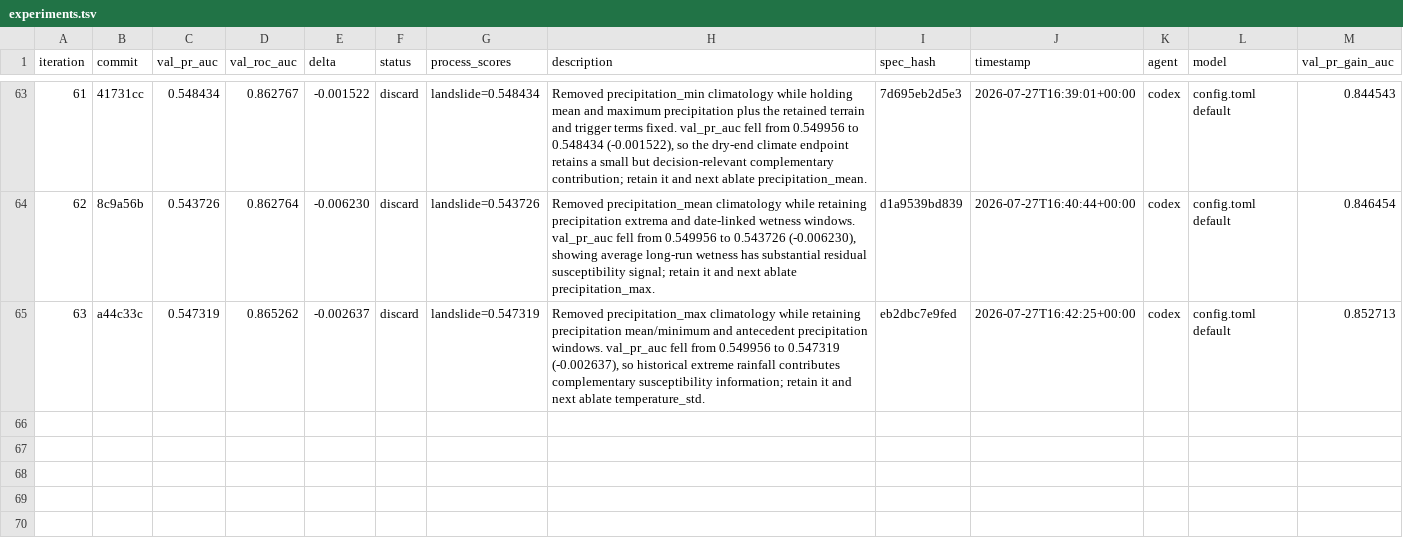
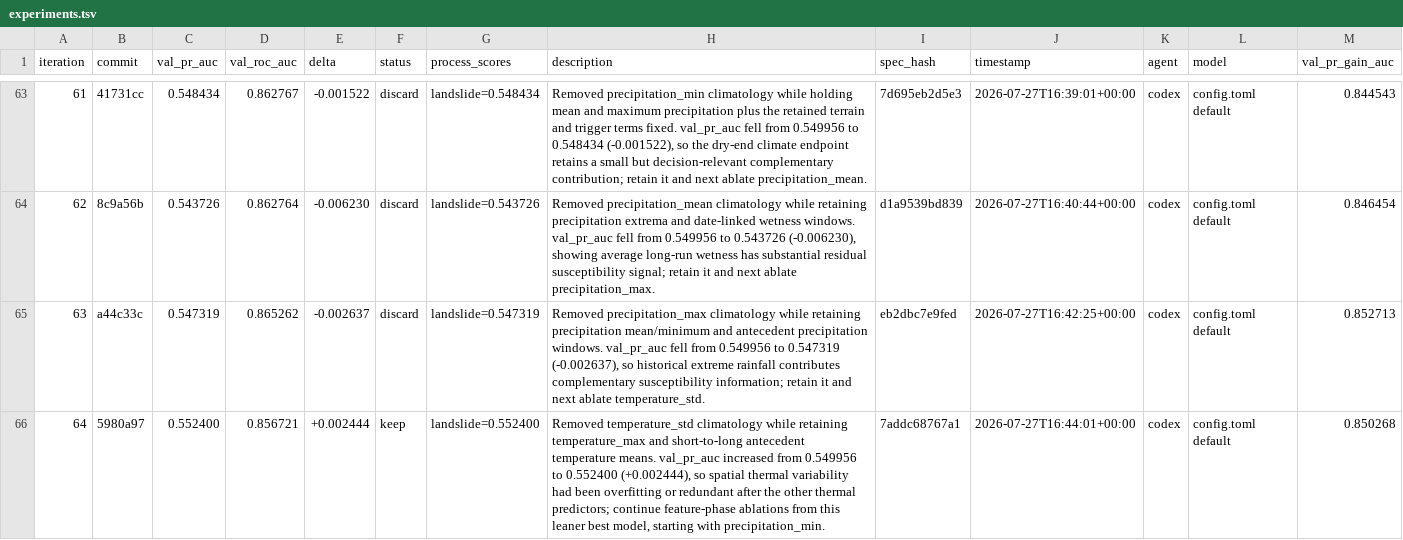
Before and after one commit to alexandredunant/autosearch_lab, a TSV file: artifacts/experiments/experiments.tsv, drawn as a sheet; only a part is shown, gaps mark what is left out; the diff names each change by its address in the sheet, - before the commit and + after, or states it on an @@ line.

Commit message:
Candidate: ablate temperature std

```diff
--- a/artifacts/experiments/experiments.tsv
+++ b/artifacts/experiments/experiments.tsv
+row 66: 64 | 5980a97 | 0.552400 | 0.856721 | +0.002444 | keep | landslide=0.552400 | Removed temperature_std climatology while retaining temperature_max and short-to-long antecedent temperature means. val_pr_auc increased from 0.549956 to 0.552400 (+0.002444), so spatial thermal variability had been overfitting or redundant after the other thermal predictors; continue feature-phase ablations from this leaner best model, starting with precipitation_min. | 7addc68767a1 | 2026-07-27T16:44:01+00:00 | codex | config.toml default | 0.850268
```
Also changed, not shown: 2 other files.
